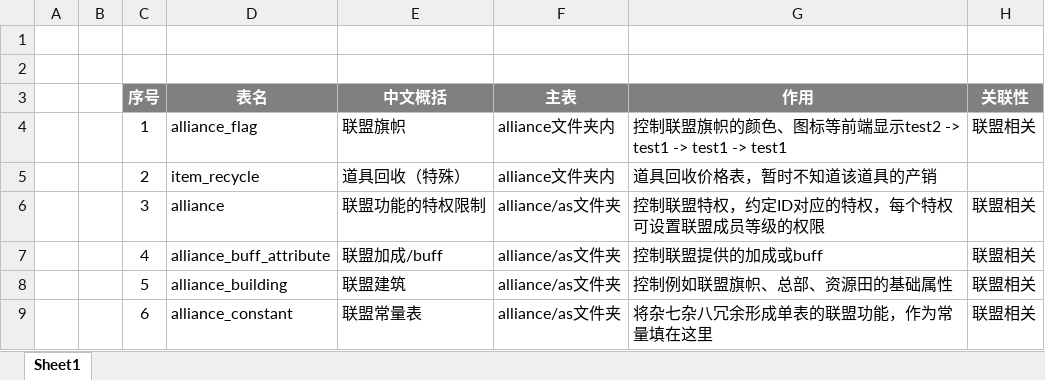
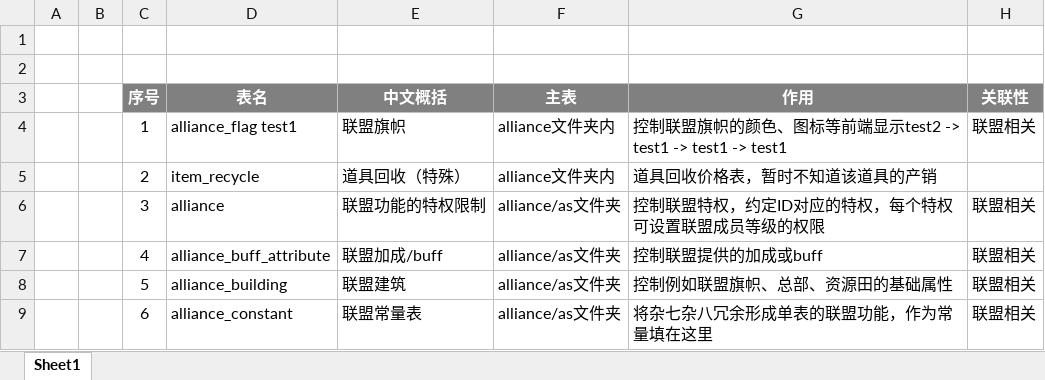
Before and after one commit to yuyixiaoxiang/testgit, an Excel workbook: 表配置说明.xlsx, sheet Sheet1, drawn as a sheet; only a part is shown; values as stored, in another font and other column widths than the file's, no borders; the diff names each change by its address in the sheet, - before the commit and + after, or states it on an @@ line.

Commit message:
增加test1

```diff
--- a/表配置说明.xlsx (sheet Sheet1)
+++ b/表配置说明.xlsx (sheet Sheet1)
-D4 (表名): alliance_flag
+D4 (表名): alliance_flag test1
```
